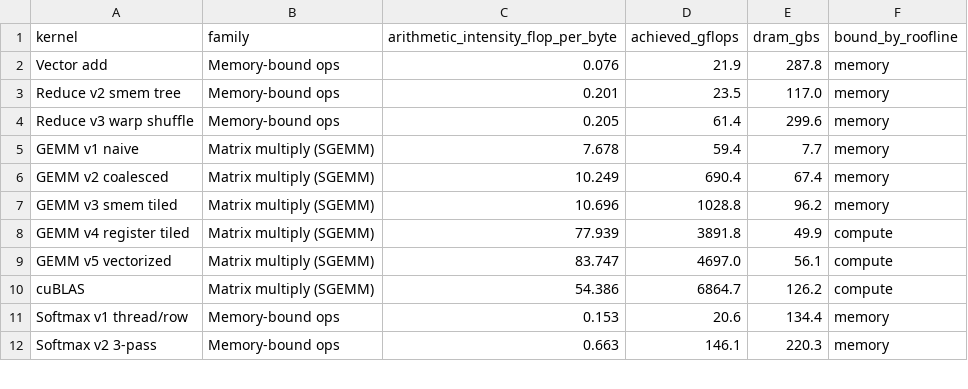
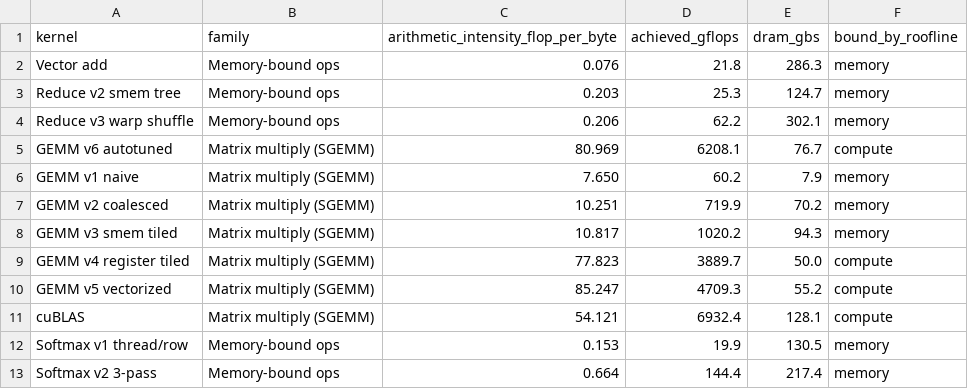
Before and after one commit to Musharaf-khan/cuda-kernel-lab, a CSV file: benchmarks/roofline.csv, drawn as a sheet; only a part is shown; the diff covers the shown part only.

```diff
--- a/benchmarks/roofline.csv
+++ b/benchmarks/roofline.csv
@@ -1,12 +1,13 @@
 kernel,family,arithmetic_intensity_flop_per_byte,achieved_gflops,dram_gbs,bound_by_roofline
-Vector add,Memory-bound ops,0.076,21.9,287.8,memory
-Reduce v2 smem tree,Memory-bound ops,0.201,23.5,117.0,memory
-Reduce v3 warp shuffle,Memory-bound ops,0.205,61.4,299.6,memory
-GEMM v1 naive,Matrix multiply (SGEMM),7.678,59.4,7.7,memory
-GEMM v2 coalesced,Matrix multiply (SGEMM),10.249,690.4,67.4,memory
-GEMM v3 smem tiled,Matrix multiply (SGEMM),10.696,1028.8,96.2,memory
-GEMM v4 register tiled,Matrix multiply (SGEMM),77.939,3891.8,49.9,compute
-GEMM v5 vectorized,Matrix multiply (SGEMM),83.747,4697.0,56.1,compute
-cuBLAS,Matrix multiply (SGEMM),54.386,6864.7,126.2,compute
-Softmax v1 thread/row,Memory-bound ops,0.153,20.6,134.4,memory
-Softmax v2 3-pass,Memory-bound ops,0.663,146.1,220.3,memory
+Vector add,Memory-bound ops,0.076,21.8,286.3,memory
+Reduce v2 smem tree,Memory-bound ops,0.203,25.3,124.7,memory
+Reduce v3 warp shuffle,Memory-bound ops,0.206,62.2,302.1,memory
+GEMM v6 autotuned,Matrix multiply (SGEMM),80.969,6208.1,76.7,compute
+GEMM v1 naive,Matrix multiply (SGEMM),7.650,60.2,7.9,memory
+GEMM v2 coalesced,Matrix multiply (SGEMM),10.251,719.9,70.2,memory
+GEMM v3 smem tiled,Matrix multiply (SGEMM),10.817,1020.2,94.3,memory
+GEMM v4 register tiled,Matrix multiply (SGEMM),77.823,3889.7,50.0,compute
+GEMM v5 vectorized,Matrix multiply (SGEMM),85.247,4709.3,55.2,compute
+cuBLAS,Matrix multiply (SGEMM),54.121,6932.4,128.1,compute
+Softmax v1 thread/row,Memory-bound ops,0.153,19.9,130.5,memory
+Softmax v2 3-pass,Memory-bound ops,0.664,144.4,217.4,memory
```
Also changed, not shown: 6 added rows, 2 removed rows and 17 edited cells elsewhere in this file, benchmarks/ncu/gemm_roofline.csv, benchmarks/ncu/layernorm_roofline.csv, 46 other files.
